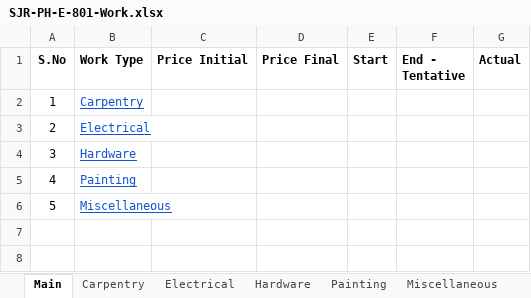
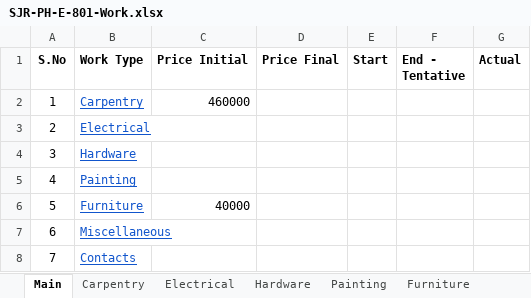
Before and after one commit to praveenraghuvanshi1512/parkwayhomes, an Excel workbook: E-801/SJR-PH-E-801-Work.xlsx, sheet Main, drawn as a sheet; values as stored, in another font and other column widths than the file's, no borders; charts and pictures not drawn; addresses are those after the commit; the diff names each change by its address in the sheet, - before the commit and + after, or states it on an @@ line.

```diff
--- a/E-801/SJR-PH-E-801-Work.xlsx (sheet Main)
+++ b/E-801/SJR-PH-E-801-Work.xlsx (sheet Main)
+sheet tab: Furniture
-C2 (Price Initial): (empty)
+C2 (Price Initial): 460000
+row 6: 5 | Furniture | 40000
@@ column A (S.No) renumbered in row 7 @@
+row 8: 7 | Contacts
```
Also changed, not shown: sheet Carpentry, sheet Miscellaneous, charts or pictures, 1 other file.
